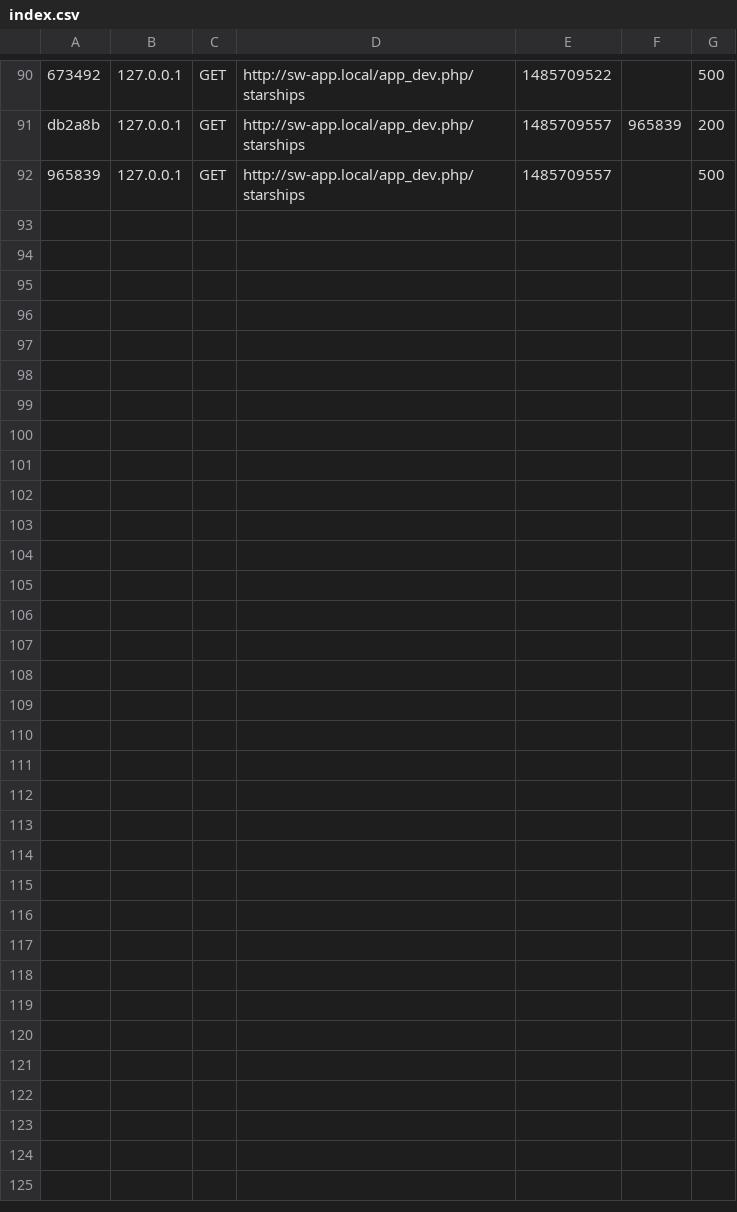
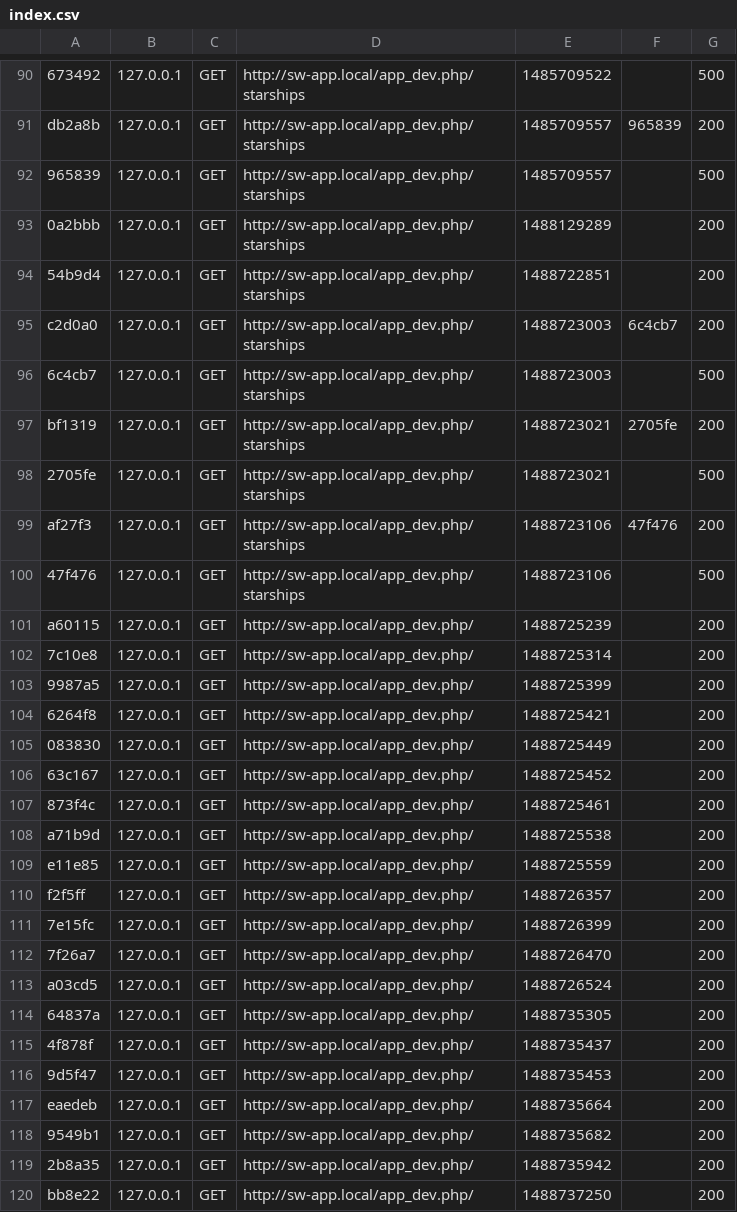
Before and after one commit to Setebos/sw-app, a CSV file: var/cache/dev/profiler/index.csv, drawn as a sheet; only a part is shown, gaps mark what is left out.

```diff
--- a/var/cache/dev/profiler/index.csv
+++ b/var/cache/dev/profiler/index.csv
@@ -92 +92,29 @@ db2a8b,127.0.0.1,GET,http://sw-app.local/app_dev.php/starships,1485709557,965839
 965839,127.0.0.1,GET,http://sw-app.local/app_dev.php/starships,1485709557,,500
+0a2bbb,127.0.0.1,GET,http://sw-app.local/app_dev.php/starships,1488129289,,200
+54b9d4,127.0.0.1,GET,http://sw-app.local/app_dev.php/starships,1488722851,,200
+c2d0a0,127.0.0.1,GET,http://sw-app.local/app_dev.php/starships,1488723003,6c4cb7,200
+6c4cb7,127.0.0.1,GET,http://sw-app.local/app_dev.php/starships,1488723003,,500
+bf1319,127.0.0.1,GET,http://sw-app.local/app_dev.php/starships,1488723021,2705fe,200
+2705fe,127.0.0.1,GET,http://sw-app.local/app_dev.php/starships,1488723021,,500
+af27f3,127.0.0.1,GET,http://sw-app.local/app_dev.php/starships,1488723106,47f476,200
+47f476,127.0.0.1,GET,http://sw-app.local/app_dev.php/starships,1488723106,,500
+a60115,127.0.0.1,GET,http://sw-app.local/app_dev.php/,1488725239,,200
+7c10e8,127.0.0.1,GET,http://sw-app.local/app_dev.php/,1488725314,,200
+9987a5,127.0.0.1,GET,http://sw-app.local/app_dev.php/,1488725399,,200
+6264f8,127.0.0.1,GET,http://sw-app.local/app_dev.php/,1488725421,,200
+083830,127.0.0.1,GET,http://sw-app.local/app_dev.php/,1488725449,,200
+63c167,127.0.0.1,GET,http://sw-app.local/app_dev.php/,1488725452,,200
+873f4c,127.0.0.1,GET,http://sw-app.local/app_dev.php/,1488725461,,200
+a71b9d,127.0.0.1,GET,http://sw-app.local/app_dev.php/,1488725538,,200
+e11e85,127.0.0.1,GET,http://sw-app.local/app_dev.php/,1488725559,,200
+f2f5ff,127.0.0.1,GET,http://sw-app.local/app_dev.php/,1488726357,,200
+7e15fc,127.0.0.1,GET,http://sw-app.local/app_dev.php/,1488726399,,200
+7f26a7,127.0.0.1,GET,http://sw-app.local/app_dev.php/,1488726470,,200
+a03cd5,127.0.0.1,GET,http://sw-app.local/app_dev.php/,1488726524,,200
+64837a,127.0.0.1,GET,http://sw-app.local/app_dev.php/,1488735305,,200
+4f878f,127.0.0.1,GET,http://sw-app.local/app_dev.php/,1488735437,,200
+9d5f47,127.0.0.1,GET,http://sw-app.local/app_dev.php/,1488735453,,200
+eaedeb,127.0.0.1,GET,http://sw-app.local/app_dev.php/,1488735664,,200
+9549b1,127.0.0.1,GET,http://sw-app.local/app_dev.php/,1488735682,,200
+2b8a35,127.0.0.1,GET,http://sw-app.local/app_dev.php/,1488735942,,200
+bb8e22,127.0.0.1,GET,http://sw-app.local/app_dev.php/,1488737250,,200
```
Also changed, not shown: 14 other files.
